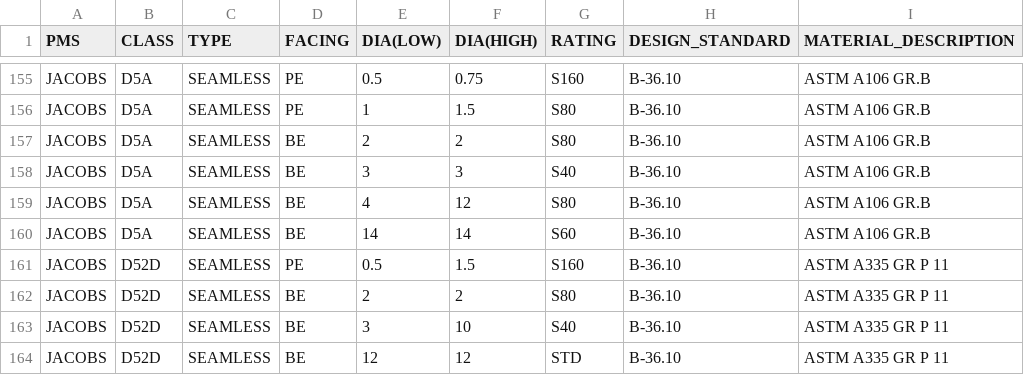
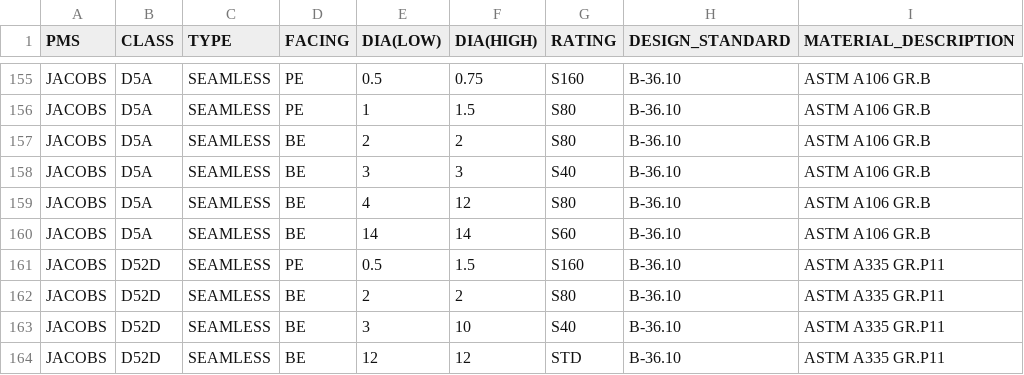
Before and after one commit to Pranjal-Parmar11/IOCL_PipeSpec, a CSV file: backend/data/PMS_Jacob.csv, drawn as a sheet; only a part is shown, gaps mark what is left out; the diff covers the shown part only.

```diff
--- a/backend/data/PMS_Jacob.csv
+++ b/backend/data/PMS_Jacob.csv
@@ -160,5 +160,5 @@ JACOBS,D5A,SEAMLESS,BE,4,12,S80,B-36.10,ASTM A106 GR.B
 JACOBS,D5A,SEAMLESS,BE,14,14,S60,B-36.10,ASTM A106 GR.B
-JACOBS,D52D,SEAMLESS,PE,0.5,1.5,S160,B-36.10,ASTM A335 GR P 11
-JACOBS,D52D,SEAMLESS,BE,2,2,S80,B-36.10,ASTM A335 GR P 11
-JACOBS,D52D,SEAMLESS,BE,3,10,S40,B-36.10,ASTM A335 GR P 11
-JACOBS,D52D,SEAMLESS,BE,12,12,STD,B-36.10,ASTM A335 GR P 11
+JACOBS,D52D,SEAMLESS,PE,0.5,1.5,S160,B-36.10,ASTM A335 GR.P11
+JACOBS,D52D,SEAMLESS,BE,2,2,S80,B-36.10,ASTM A335 GR.P11
+JACOBS,D52D,SEAMLESS,BE,3,10,S40,B-36.10,ASTM A335 GR.P11
+JACOBS,D52D,SEAMLESS,BE,12,12,STD,B-36.10,ASTM A335 GR.P11
```
Also changed, not shown: 32 edited cells elsewhere in this file, backend/data/PMS_EIL.csv, backend/data/Pipe_Spec.csv.
